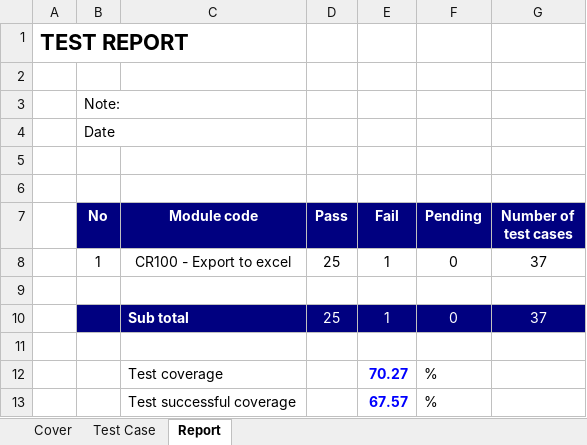
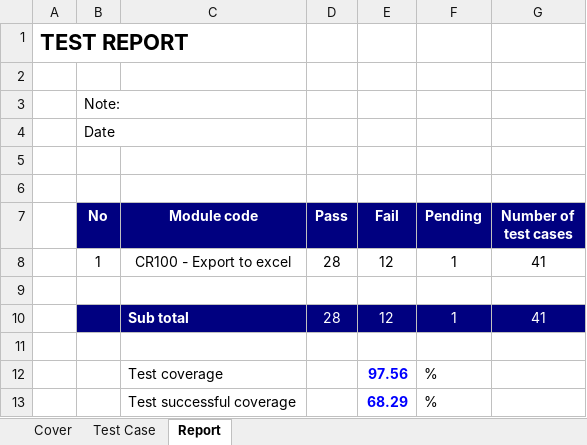
Before and after one commit to KiemThu-VLXD/VLXD, an Excel workbook: TestCase_VLXD.xlsx, sheet Report, drawn as a sheet; values as stored, in another font and other column widths than the file's, no borders; removed rows and columns are numbered as before the commit, all else as after; the diff names each change by its address in the sheet, - before the commit and + after, or states it on an @@ line.

```diff
--- a/TestCase_VLXD.xlsx (sheet Report)
+++ b/TestCase_VLXD.xlsx (sheet Report)
-row 8:  | 1 | CR100 - Export to excel | 25 | 1 | 0 | 37
+row 8:  | 1 | CR100 - Export to excel | 28 | 12 | 1 | 41
-row 10:  |  | Sub total | 25 | 1 | 0 | 37
+row 10:  |  | Sub total | 28 | 12 | 1 | 41
-E12 (Fail): 70.27
+E12 (Fail): 97.56
-E13 (Fail): 67.57
+E13 (Fail): 68.29
```
Also changed, not shown: sheet Test Case, charts or pictures.
